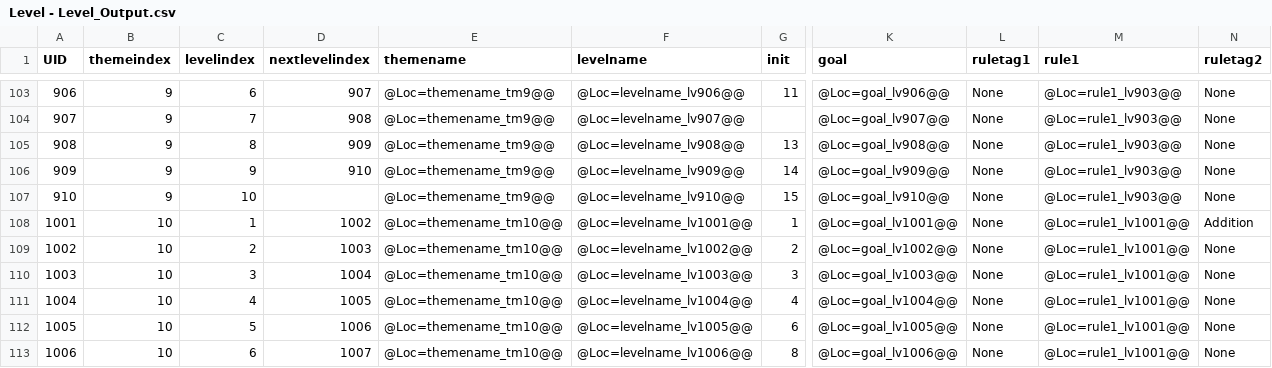
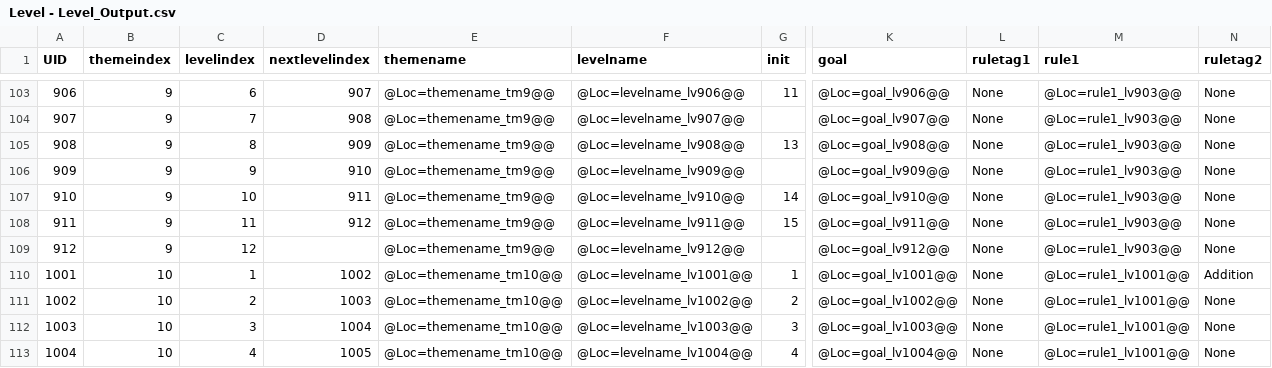
Before and after one commit to lqcatlas/NoE, a CSV file: Assets/Resources/csv/Level - Level_Output.csv, drawn as a sheet; only a part is shown, gaps mark what is left out; the shorter side is filled out with more unchanged rows; rows hold the shown columns only; the diff names each change by its address in the sheet, - before the commit and + after, or states it on an @@ line.

```diff
--- a/Assets/Resources/csv/Level - Level_Output.csv
+++ b/Assets/Resources/csv/Level - Level_Output.csv
-G106 (init): 14
+G106 (init): (empty)
-D107 (nextlevelindex): (empty)
+D107 (nextlevelindex): 911
-G107 (init): 15
+G107 (init): 14
+row 108: 911 | 9 | 11 | 912 | @Loc=themename_tm9@@ | @Loc=levelname_lv911@@ | 15 | @Loc=goal_lv911@@ | None | @Loc=rule1_lv903@@ | None
+row 109: 912 | 9 | 12 |  | @Loc=themename_tm9@@ | @Loc=levelname_lv912@@ |  | @Loc=goal_lv912@@ | None | @Loc=rule1_lv903@@ | None
```
Also changed, not shown: Assets/Resources/csv/Localization - Localization_Output.csv, 18 other files.
